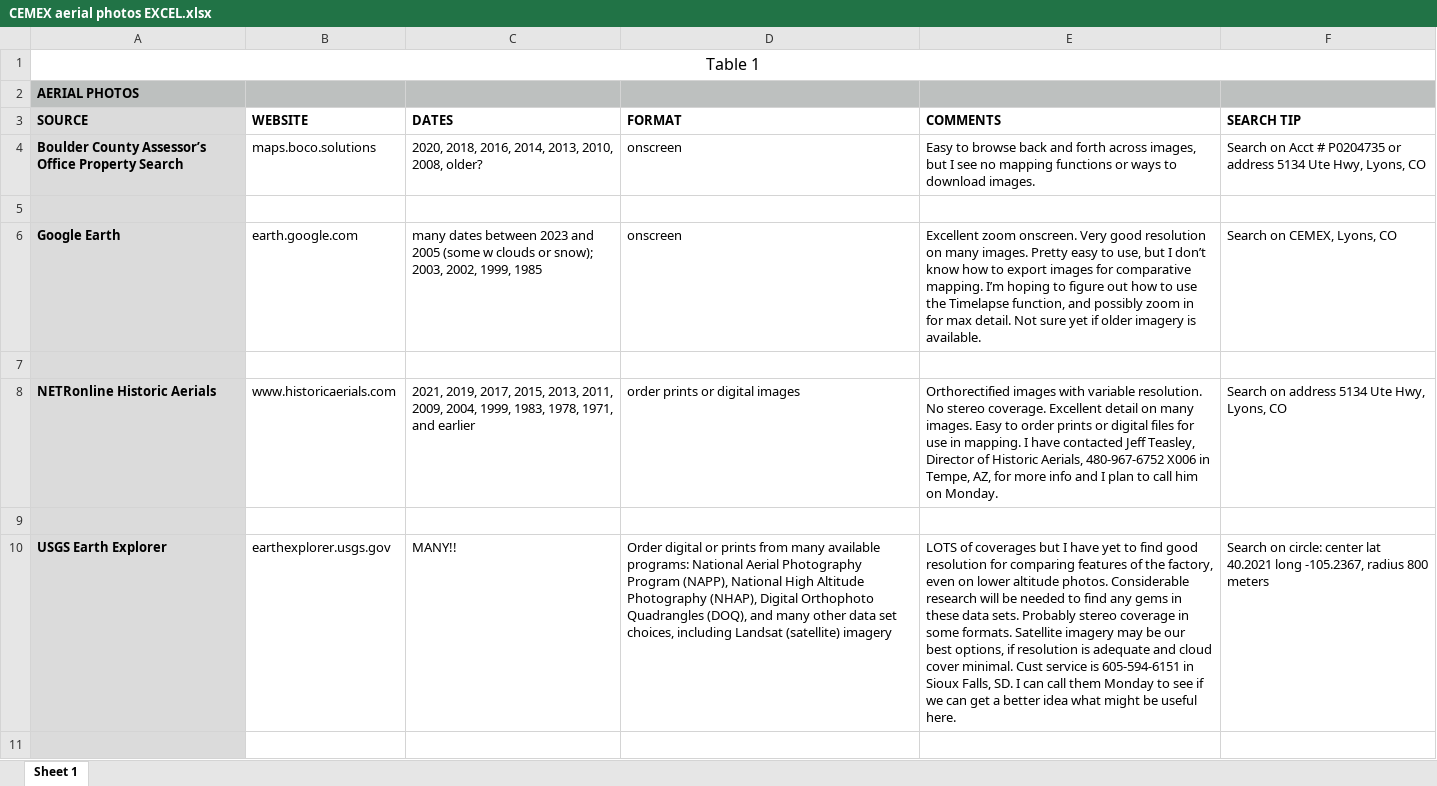
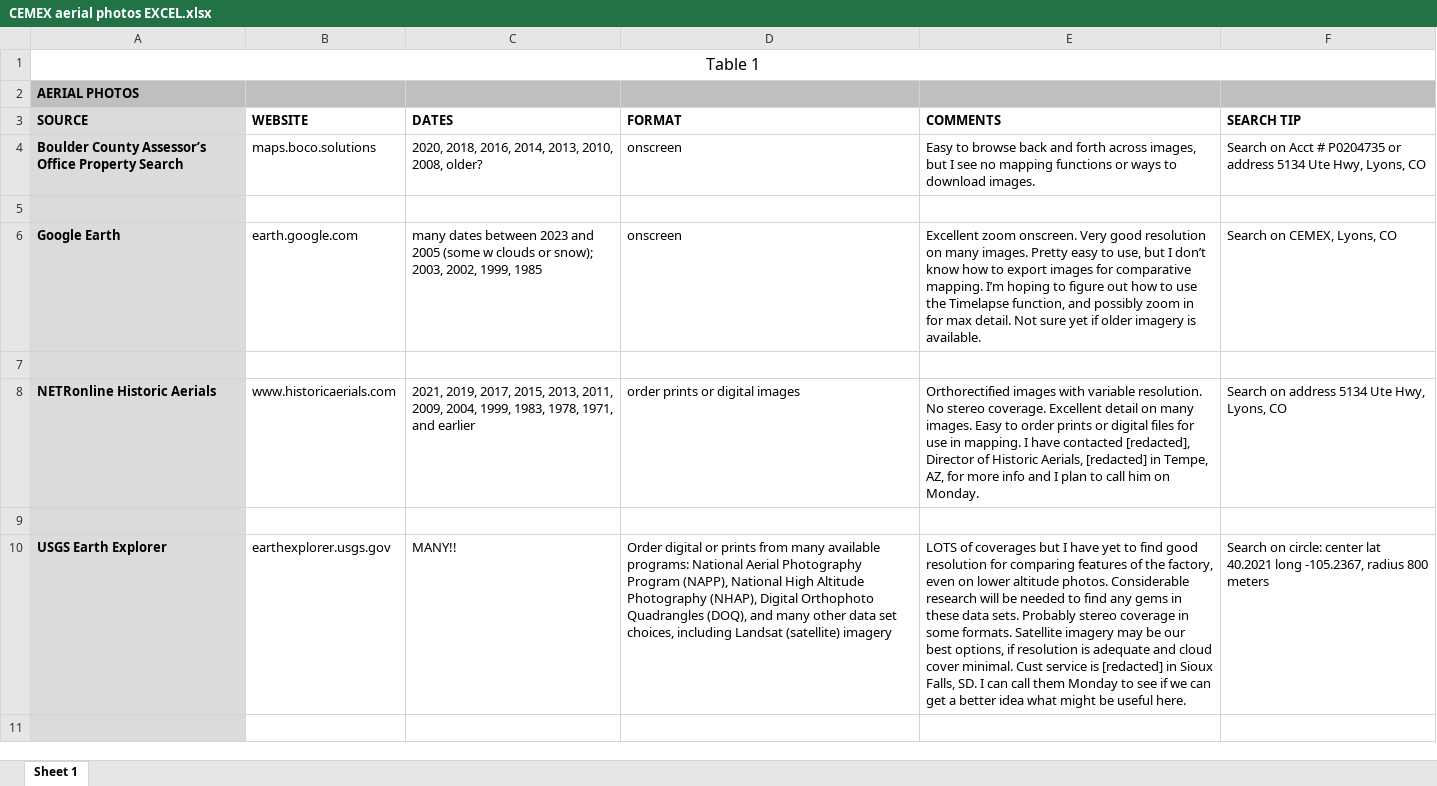
Before and after one commit to lorangb/cemex-nonconforming, an Excel workbook: 08_Operational_History_and_Traffic/CEMEX aerial photos EXCEL.xlsx, sheet Sheet 1, drawn as a sheet; only a part is shown; values as stored, in another font and other column widths than the file's, no borders; the diff covers the shown part only; the diff names each change by its address in the sheet, - before the commit and + after, or states it on an @@ line.

Commit message:
Redact personal contact details from aerial photos spreadsheet

```diff
--- a/08_Operational_History_and_Traffic/CEMEX aerial photos EXCEL.xlsx (sheet Sheet 1)
+++ b/08_Operational_History_and_Traffic/CEMEX aerial photos EXCEL.xlsx (sheet Sheet 1)
-E8 (COMMENTS): …have contacted Jeff Teasley, Director of Historic Aerials, 480-967-6752 X006 in Tempe,…
+E8 (COMMENTS): …have contacted [redacted], Director of Historic Aerials, [redacted] in Tempe,…
-E10 (COMMENTS): …service is 605-594-6151 in Sioux…
+E10 (COMMENTS): …service is [redacted] in Sioux…
```
Also changed, not shown: 2 edited cells elsewhere in this sheet.
